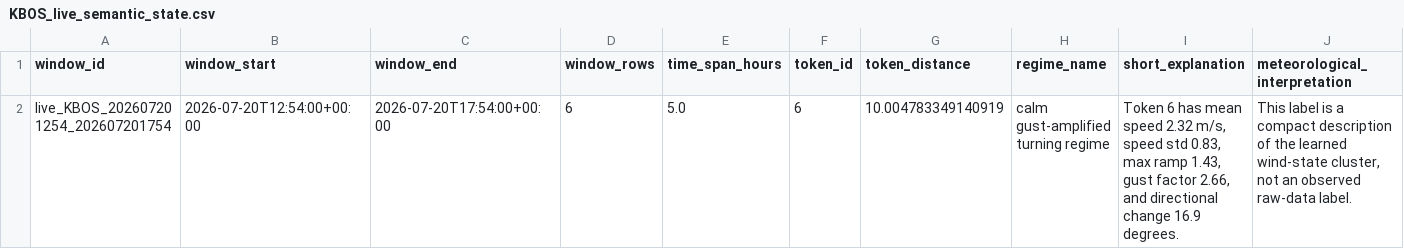
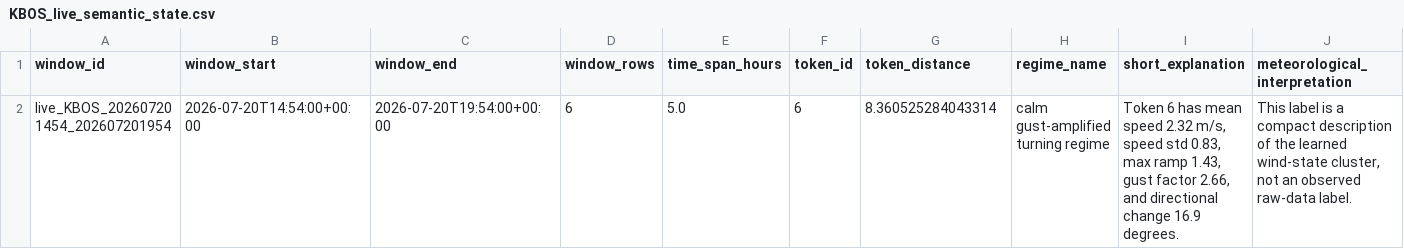
Before and after one commit to nayanananto/wind_live_hitl, a CSV file: data/live/semantic_states/KBOS_live_semantic_state.csv, drawn as a sheet; only a part is shown; removed rows and columns are numbered as before the commit, all else as after; rows hold the shown columns only; the diff names each change by its address in the sheet, - before the commit and + after, or states it on an @@ line.

```diff
--- a/data/live/semantic_states/KBOS_live_semantic_state.csv
+++ b/data/live/semantic_states/KBOS_live_semantic_state.csv
-row 2: live_KBOS_202607201254_202607201754 | 2026-07-20T12:54:00+00:00 | 2026-07-20T17:54:00+00:00 | 6 | 5.0 | 6 | 10.004783349140919 | calm gust-amplified turning regime | Token 6 has mean speed 2.32 m/s, speed std 0.83, max ramp 1.43, gust factor 2.66, and directional change 16.9 degrees. | This label is a compact description of the learned wind-state cluster, not an observed raw-data label.
+row 2: live_KBOS_202607201454_202607201954 | 2026-07-20T14:54:00+00:00 | 2026-07-20T19:54:00+00:00 | 6 | 5.0 | 6 | 8.360525284043314 | calm gust-amplified turning regime | Token 6 has mean speed 2.32 m/s, speed std 0.83, max ramp 1.43, gust factor 2.66, and directional change 16.9 degrees. | This label is a compact description of the learned wind-state cluster, not an observed raw-data label.
```
Also changed, not shown: data/live/aviationweather_metar/KBOS/metar_live.csv, 3 other files.
